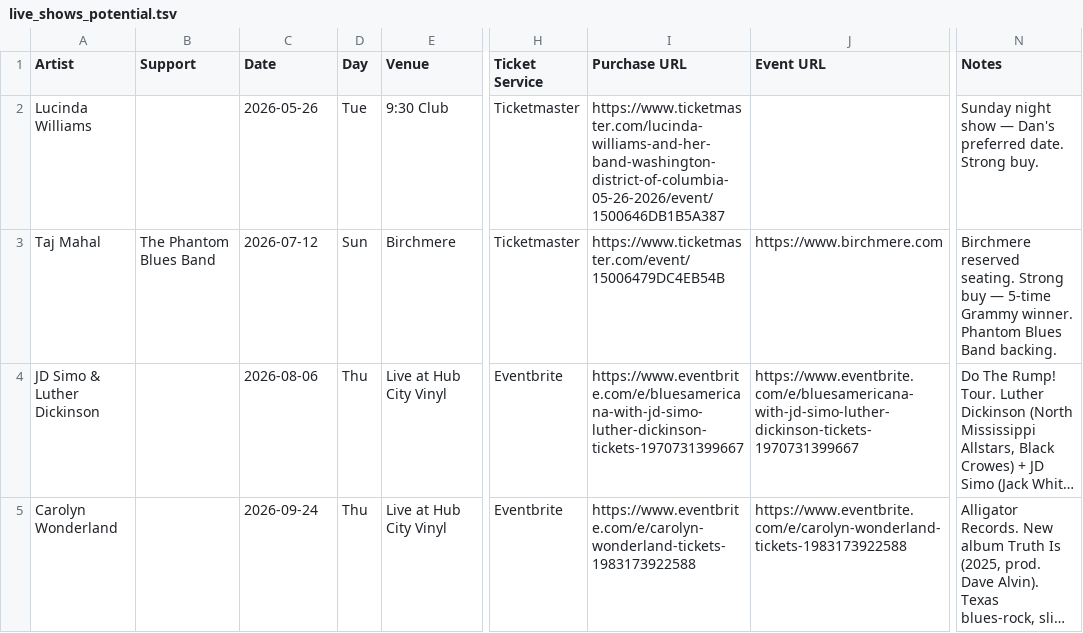
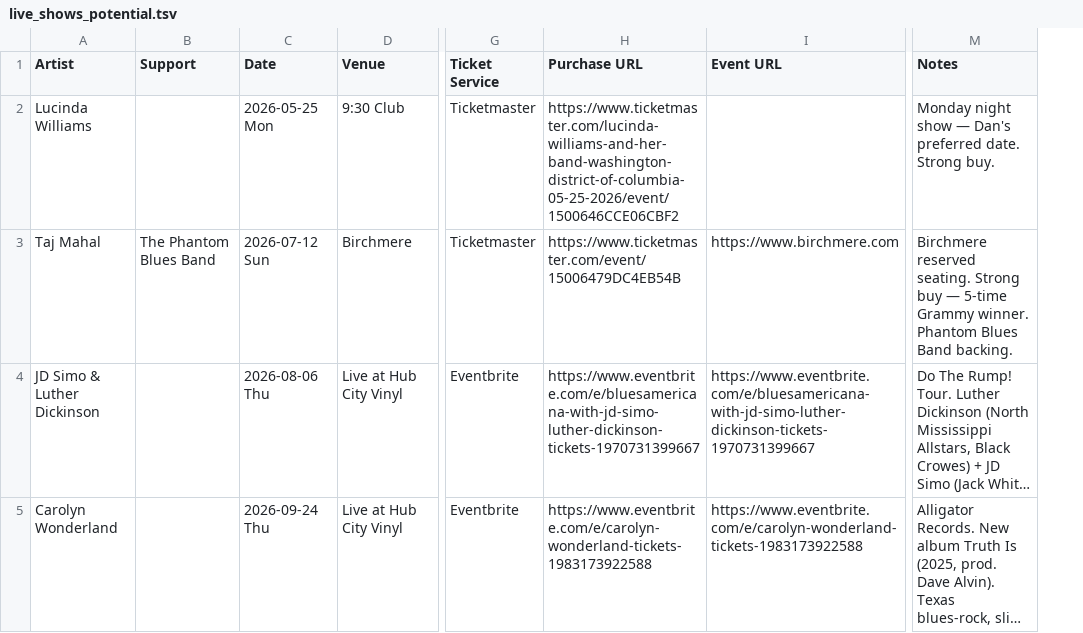
Before and after one commit to dan2bit/songs-for-my-funeral, a TSV file: live-shows/live_shows_potential.tsv, drawn as a sheet; only a part is shown, gaps mark what is left out; long unchanged cells end in …; removed rows and columns are numbered as before the commit, all else as after; the diff names each change by its address in the sheet, - before the commit and + after, or states it on an @@ line.

Commit message:
data: fold day-of-week into date column; correct Lucinda to Mon May 25

```diff
--- a/live-shows/live_shows_potential.tsv
+++ b/live-shows/live_shows_potential.tsv
-column D (Day), rows 2-5: Tue | Sun | Thu | Thu
-C2 (Date): 2026-05-26
+C2 (Date): 2026-05-25 Mon
-H2 (Purchase URL): https://www.ticketmaster.com/lucinda-williams-and-her-band-washington-district-of-columbia-05-26-2026/event/1500646DB1B5A387
+H2 (Purchase URL): https://www.ticketmaster.com/lucinda-williams-and-her-band-washington-district-of-columbia-05-25-2026/event/1500646CCE06CBF2
-M2 (Notes): Sunday night show…
+M2 (Notes): Monday night show…
-C3 (Date): 2026-07-12
+C3 (Date): 2026-07-12 Sun
-C4 (Date): 2026-08-06
+C4 (Date): 2026-08-06 Thu
-C5 (Date): 2026-09-24
+C5 (Date): 2026-09-24 Thu
```
